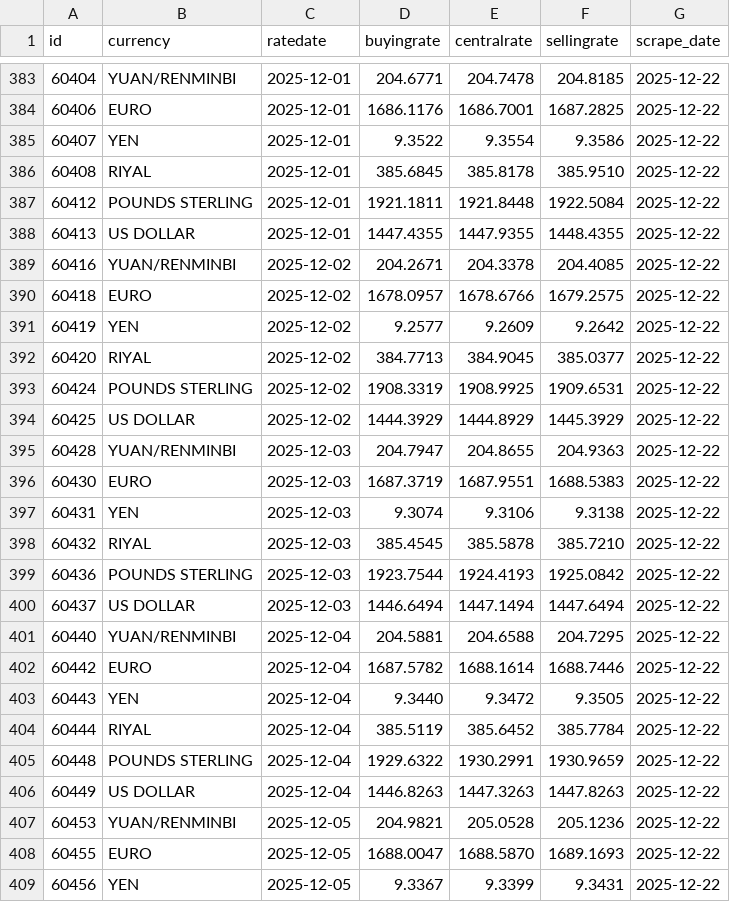
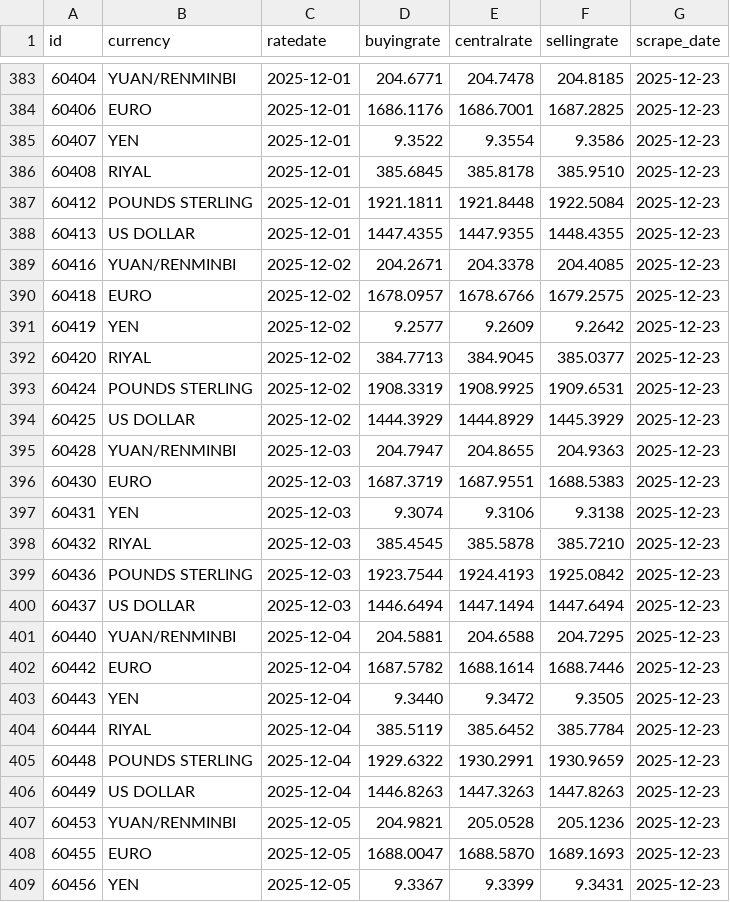
Before and after one commit to Imr-u/Afri_Rate, a CSV file: Scraper_&_datasets/Nigeria_fx/Nigeria_fx.csv, drawn as a sheet; only a part is shown, gaps mark what is left out; the diff covers the shown part only.

```diff
--- a/Scraper_&_datasets/Nigeria_fx/Nigeria_fx.csv
+++ b/Scraper_&_datasets/Nigeria_fx/Nigeria_fx.csv
@@ -383,27 +383,27 @@ id,currency,ratedate,buyingrate,centralrate,sellingrate,scrape_date
-60404,YUAN/RENMINBI,2025-12-01,204.6771,204.7478,204.8185,2025-12-22
-60406,EURO,2025-12-01,1686.1176,1686.7001,1687.2825,2025-12-22
-60407,YEN,2025-12-01,9.3522,9.3554,9.3586,2025-12-22
-60408,RIYAL,2025-12-01,385.6845,385.8178,385.9510,2025-12-22
-60412,POUNDS STERLING,2025-12-01,1921.1811,1921.8448,1922.5084,2025-12-22
-60413,US DOLLAR,2025-12-01,1447.4355,1447.9355,1448.4355,2025-12-22
-60416,YUAN/RENMINBI,2025-12-02,204.2671,204.3378,204.4085,2025-12-22
-60418,EURO,2025-12-02,1678.0957,1678.6766,1679.2575,2025-12-22
-60419,YEN,2025-12-02,9.2577,9.2609,9.2642,2025-12-22
-60420,RIYAL,2025-12-02,384.7713,384.9045,385.0377,2025-12-22
-60424,POUNDS STERLING,2025-12-02,1908.3319,1908.9925,1909.6531,2025-12-22
-60425,US DOLLAR,2025-12-02,1444.3929,1444.8929,1445.3929,2025-12-22
-60428,YUAN/RENMINBI,2025-12-03,204.7947,204.8655,204.9363,2025-12-22
-60430,EURO,2025-12-03,1687.3719,1687.9551,1688.5383,2025-12-22
-60431,YEN,2025-12-03,9.3074,9.3106,9.3138,2025-12-22
-60432,RIYAL,2025-12-03,385.4545,385.5878,385.7210,2025-12-22
-60436,POUNDS STERLING,2025-12-03,1923.7544,1924.4193,1925.0842,2025-12-22
-60437,US DOLLAR,2025-12-03,1446.6494,1447.1494,1447.6494,2025-12-22
-60440,YUAN/RENMINBI,2025-12-04,204.5881,204.6588,204.7295,2025-12-22
-60442,EURO,2025-12-04,1687.5782,1688.1614,1688.7446,2025-12-22
-60443,YEN,2025-12-04,9.3440,9.3472,9.3505,2025-12-22
-60444,RIYAL,2025-12-04,385.5119,385.6452,385.7784,2025-12-22
-60448,POUNDS STERLING,2025-12-04,1929.6322,1930.2991,1930.9659,2025-12-22
-60449,US DOLLAR,2025-12-04,1446.8263,1447.3263,1447.8263,2025-12-22
-60453,YUAN/RENMINBI,2025-12-05,204.9821,205.0528,205.1236,2025-12-22
-60455,EURO,2025-12-05,1688.0047,1688.5870,1689.1693,2025-12-22
-60456,YEN,2025-12-05,9.3367,9.3399,9.3431,2025-12-22
+60404,YUAN/RENMINBI,2025-12-01,204.6771,204.7478,204.8185,2025-12-23
+60406,EURO,2025-12-01,1686.1176,1686.7001,1687.2825,2025-12-23
+60407,YEN,2025-12-01,9.3522,9.3554,9.3586,2025-12-23
+60408,RIYAL,2025-12-01,385.6845,385.8178,385.9510,2025-12-23
+60412,POUNDS STERLING,2025-12-01,1921.1811,1921.8448,1922.5084,2025-12-23
+60413,US DOLLAR,2025-12-01,1447.4355,1447.9355,1448.4355,2025-12-23
+60416,YUAN/RENMINBI,2025-12-02,204.2671,204.3378,204.4085,2025-12-23
+60418,EURO,2025-12-02,1678.0957,1678.6766,1679.2575,2025-12-23
+60419,YEN,2025-12-02,9.2577,9.2609,9.2642,2025-12-23
+60420,RIYAL,2025-12-02,384.7713,384.9045,385.0377,2025-12-23
+60424,POUNDS STERLING,2025-12-02,1908.3319,1908.9925,1909.6531,2025-12-23
+60425,US DOLLAR,2025-12-02,1444.3929,1444.8929,1445.3929,2025-12-23
+60428,YUAN/RENMINBI,2025-12-03,204.7947,204.8655,204.9363,2025-12-23
+60430,EURO,2025-12-03,1687.3719,1687.9551,1688.5383,2025-12-23
+60431,YEN,2025-12-03,9.3074,9.3106,9.3138,2025-12-23
+60432,RIYAL,2025-12-03,385.4545,385.5878,385.7210,2025-12-23
+60436,POUNDS STERLING,2025-12-03,1923.7544,1924.4193,1925.0842,2025-12-23
+60437,US DOLLAR,2025-12-03,1446.6494,1447.1494,1447.6494,2025-12-23
+60440,YUAN/RENMINBI,2025-12-04,204.5881,204.6588,204.7295,2025-12-23
+60442,EURO,2025-12-04,1687.5782,1688.1614,1688.7446,2025-12-23
+60443,YEN,2025-12-04,9.3440,9.3472,9.3505,2025-12-23
+60444,RIYAL,2025-12-04,385.5119,385.6452,385.7784,2025-12-23
+60448,POUNDS STERLING,2025-12-04,1929.6322,1930.2991,1930.9659,2025-12-23
+60449,US DOLLAR,2025-12-04,1446.8263,1447.3263,1447.8263,2025-12-23
+60453,YUAN/RENMINBI,2025-12-05,204.9821,205.0528,205.1236,2025-12-23
+60455,EURO,2025-12-05,1688.0047,1688.5870,1689.1693,2025-12-23
+60456,YEN,2025-12-05,9.3367,9.3399,9.3431,2025-12-23
```
Also changed, not shown: 7 added rows, 1 removed row and 87 edited cells elsewhere in this file.
